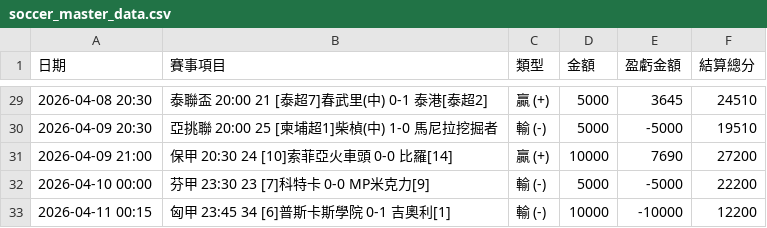
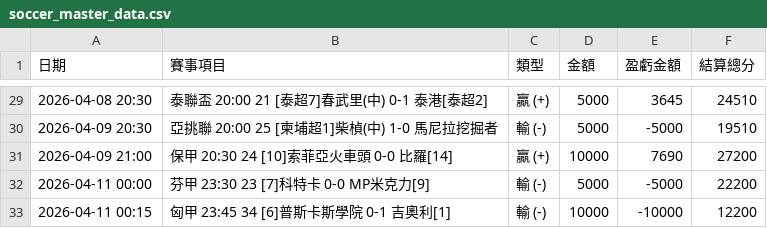
Before and after one commit to chouchenglai/soccer-manager, a CSV file: soccer_master_data.csv, drawn as a sheet; only a part is shown, gaps mark what is left out.

Commit message:
Update soccer_master_data.csv

```diff
--- a/soccer_master_data.csv
+++ b/soccer_master_data.csv
@@ -31,3 +31,3 @@
 2026-04-09 21:00,保甲	20:30	24	[10]索菲亞火車頭	0-0	比羅[14],贏 (+),10000,7690,27200
-2026-04-10 00:00,芬甲	23:30	23	[7]科特卡	0-0	MP米克力[9],輸 (-),5000,-5000,22200
+2026-04-11 00:00,芬甲	23:30	23	[7]科特卡	0-0	MP米克力[9],輸 (-),5000,-5000,22200
 2026-04-11 00:15,匈甲	23:45	34	[6]普斯卡斯學院	0-1	吉奧利[1],輸 (-),10000,-10000,12200
```
